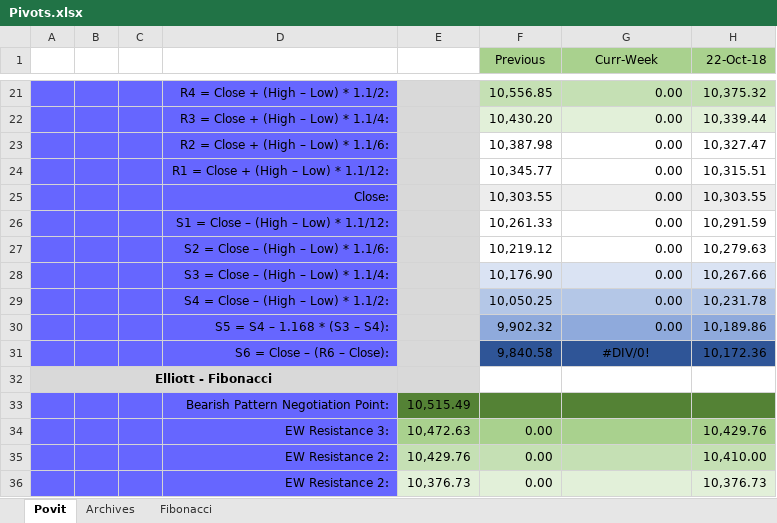
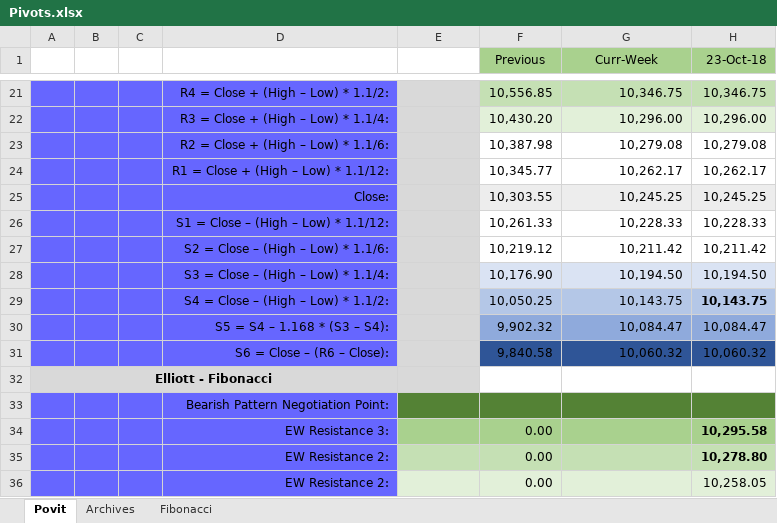
Before and after one commit to anbumaran/stocks, an Excel workbook: Pivots.xlsx, sheet Povit, drawn as a sheet; only a part is shown, gaps mark what is left out; values as stored, in another font and other column widths than the file's, no borders; the diff covers the shown part only; the diff names each change by its address in the sheet, - before the commit and + after, or states it on an @@ line.

```diff
--- a/Pivots.xlsx (sheet Povit)
+++ b/Pivots.xlsx (sheet Povit)
-H1: 22-Oct-18
+H1: 23-Oct-18
-G21 (Curr-Week): 0.00
+G21 (Curr-Week): 10,346.75
-H21 (23-Oct-18): 10,375.32
+H21 (23-Oct-18): 10,346.75
-G22 (Curr-Week): 0.00
+G22 (Curr-Week): 10,296.00
-H22 (23-Oct-18): 10,339.44
+H22 (23-Oct-18): 10,296.00
-G23 (Curr-Week): 0.00
+G23 (Curr-Week): 10,279.08
-H23 (23-Oct-18): 10,327.47
+H23 (23-Oct-18): 10,279.08
-G24 (Curr-Week): 0.00
+G24 (Curr-Week): 10,262.17
-H24 (23-Oct-18): 10,315.51
+H24 (23-Oct-18): 10,262.17
-G25 (Curr-Week): 0.00
+G25 (Curr-Week): 10,245.25
-H25 (23-Oct-18): 10,303.55
+H25 (23-Oct-18): 10,245.25
-G26 (Curr-Week): 0.00
+G26 (Curr-Week): 10,228.33
-H26 (23-Oct-18): 10,291.59
+H26 (23-Oct-18): 10,228.33
-G27 (Curr-Week): 0.00
+G27 (Curr-Week): 10,211.42
-H27 (23-Oct-18): 10,279.63
+H27 (23-Oct-18): 10,211.42
-G28 (Curr-Week): 0.00
+G28 (Curr-Week): 10,194.50
-H28 (23-Oct-18): 10,267.66
+H28 (23-Oct-18): 10,194.50
-G29 (Curr-Week): 0.00
+G29 (Curr-Week): 10,143.75
-H29 (23-Oct-18): 10,231.78
+H29 (23-Oct-18): 10,143.75
-H29 bold: off
+H29 bold: on
-G30 (Curr-Week): 0.00
+G30 (Curr-Week): 10,084.47
-H30 (23-Oct-18): 10,189.86
+H30 (23-Oct-18): 10,084.47
-G31 (Curr-Week): #DIV/0!
+G31 (Curr-Week): 10,060.32
-G31 alignment: center
+G31 alignment: right
-H31 (23-Oct-18): 10,172.36
+H31 (23-Oct-18): 10,060.32
-E33: 10,515.49
+E33: (empty)
-E34: 10,472.63
+E34: (empty)
-H34 (23-Oct-18): 10,429.76
+H34 (23-Oct-18): 10,295.58
-H34:H35 bold: off
+H34:H35 bold: on
-E35: 10,429.76
+E35: (empty)
-H35 (23-Oct-18): 10,410.00
+H35 (23-Oct-18): 10,278.80
-E36: 10,376.73
+E36: (empty)
-H36 (23-Oct-18): 10,376.73
+H36 (23-Oct-18): 10,258.05
```
Also changed, not shown: 48 edited cells and cell formats elsewhere in this sheet, sheet Fibonacci, sheet Archives.
